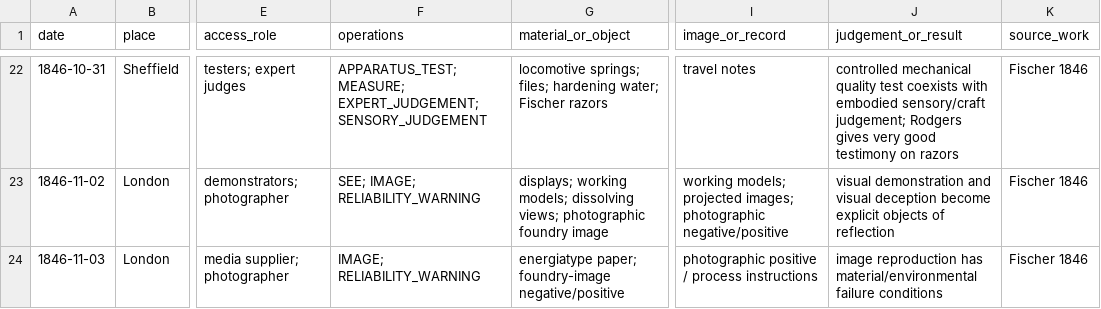
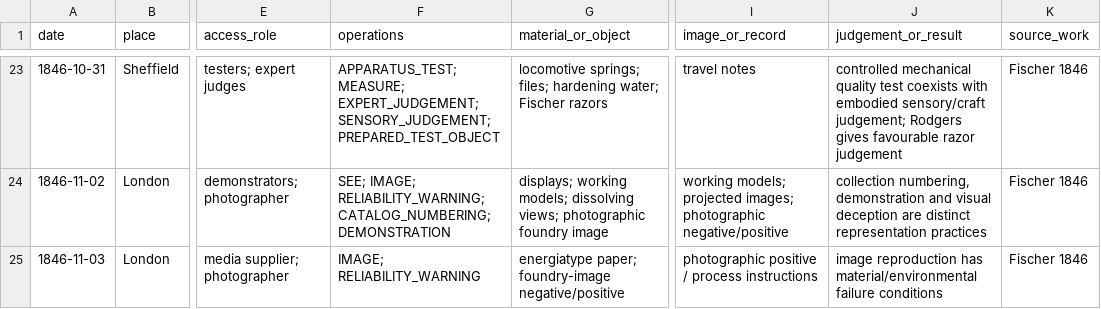
Before and after one commit to zhhos98-cell/slides_history_microscopy, a TSV file: projects/iron_library_glass_carriers_2026-09-11/FISCHER_1845_1846_EVENT_INDEX.tsv, drawn as a sheet; only a part is shown, gaps mark what is left out; addresses are those after the commit; the diff covers the shown part only; the diff names each change by its address in the sheet, - before the commit and + after, or states it on an @@ line.

```diff
--- a/projects/iron_library_glass_carriers_2026-09-11/FISCHER_1845_1846_EVENT_INDEX.tsv
+++ b/projects/iron_library_glass_carriers_2026-09-11/FISCHER_1845_1846_EVENT_INDEX.tsv
-F23 (operations): …MEASURE; EXPERT_JUDGEMENT; SENSORY_JUDGEMENT
+F23 (operations): …MEASURE; EXPERT_JUDGEMENT; SENSORY_JUDGEMENT; PREPARED_TEST_OBJECT
-J23 (judgement_or_result): …Rodgers gives very good testimony on razors
+J23 (judgement_or_result): …Rodgers gives favourable razor judgement
-F24 (operations): SEE; IMAGE; RELIABILITY_WARNING
+F24 (operations): SEE; IMAGE; RELIABILITY_WARNING; CATALOG_NUMBERING; DEMONSTRATION
-J24 (judgement_or_result): visual demonstration and visual deception become explicit objects of reflection
+J24 (judgement_or_result): collection numbering, demonstration and visual deception are distinct representation practices
```
Also changed, not shown: 1 added row and 30 edited cells elsewhere in this file.
